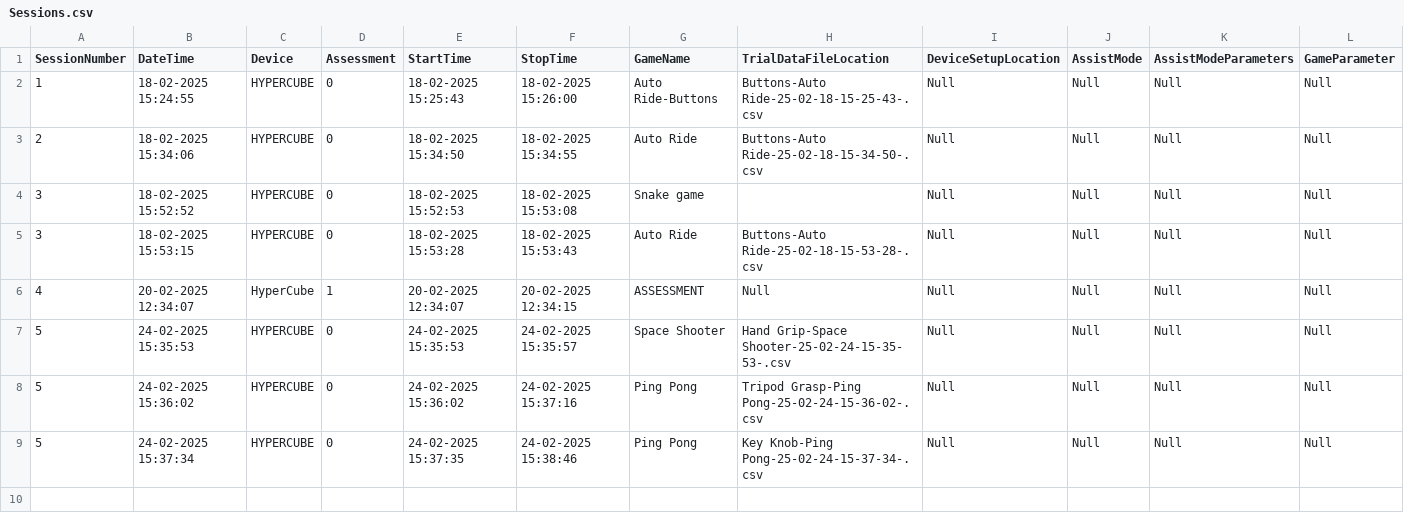
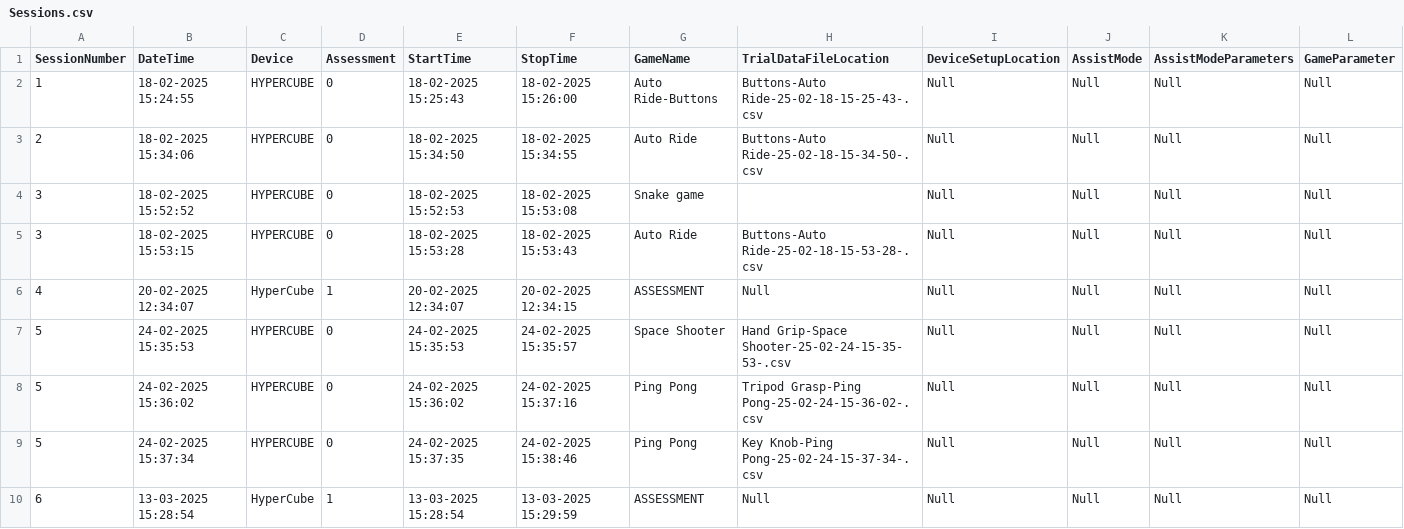
Before and after one commit to jayasurya-7/HyperCube, a CSV file: Assets/Patient_Data/2/Sessions.csv, drawn as a sheet.

```diff
--- a/Assets/Patient_Data/2/Sessions.csv
+++ b/Assets/Patient_Data/2/Sessions.csv
@@ -9 +9,2 @@
 5,24-02-2025 15:37:34,HYPERCUBE,0,24-02-2025 15:37:35,24-02-2025 15:38:46,Ping Pong,Key Knob-Ping Pong-25-02-24-15-37-34-.csv,Null,Null,Null,Null
+6,13-03-2025 15:28:54,HyperCube,1,13-03-2025 15:28:54,13-03-2025 15:29:59,ASSESSMENT,Null,Null,Null,Null,Null
```
Also changed, not shown: Assets/Patient_Data/1/Sessions.csv, Assets/Patient_Data/11/Sessions.csv, 34 other files.
